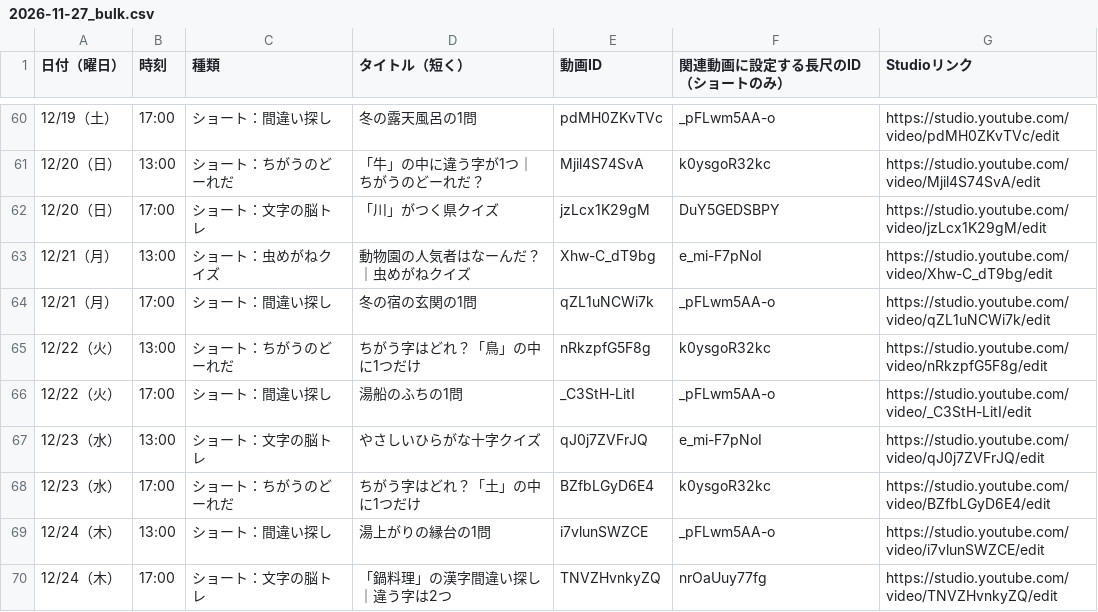
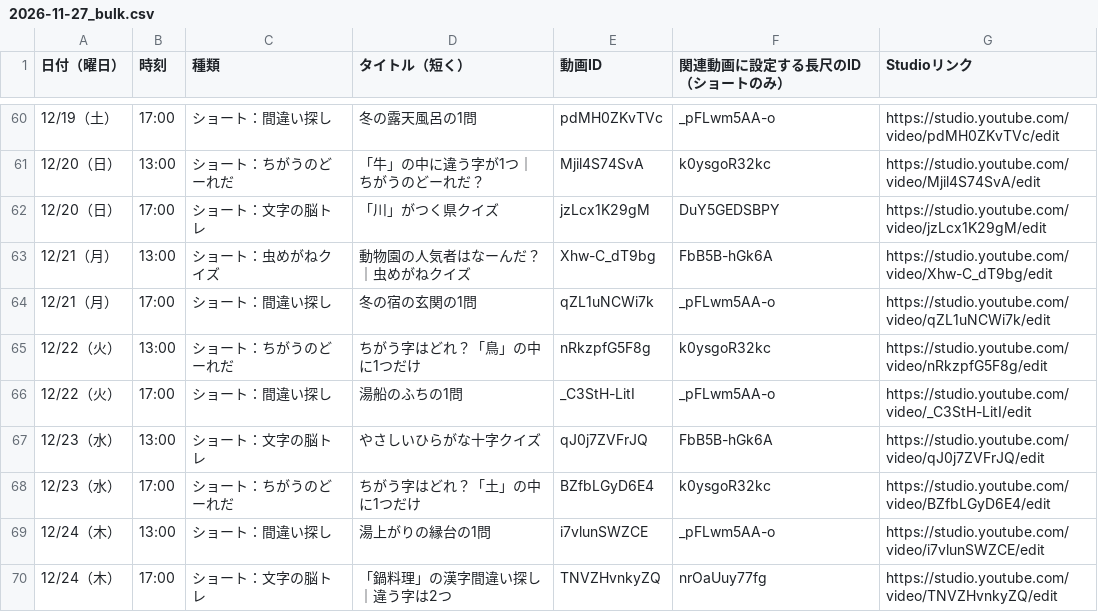
Before and after one commit to koyomi-noutore/koyomi-company, a CSV file: departments/analytics/schedule/2026-11-27_bulk.csv, drawn as a sheet; only a part is shown, gaps mark what is left out; the diff covers the shown part only.

```diff
--- a/departments/analytics/schedule/2026-11-27_bulk.csv
+++ b/departments/analytics/schedule/2026-11-27_bulk.csv
@@ -62,3 +62,3 @@
 12/20（日）,17:00,ショート：文字の脳トレ,「川」がつく県クイズ,jzLcx1K29gM,DuY5GEDSBPY,https://studio.youtube.com/video/jzLcx1K29gM/edit
-12/21（月）,13:00,ショート：虫めがねクイズ,動物園の人気者はなーんだ？｜虫めがねクイズ,Xhw-C_dT9bg,e_mi-F7pNoI,https://studio.youtube.com/video/Xhw-C_dT9bg/edit
+12/21（月）,13:00,ショート：虫めがねクイズ,動物園の人気者はなーんだ？｜虫めがねクイズ,Xhw-C_dT9bg,FbB5B-hGk6A,https://studio.youtube.com/video/Xhw-C_dT9bg/edit
 12/21（月）,17:00,ショート：間違い探し,冬の宿の玄関の1問,qZL1uNCWi7k,_pFLwm5AA-o,https://studio.youtube.com/video/qZL1uNCWi7k/edit
@@ -66,3 +66,3 @@
 12/22（火）,17:00,ショート：間違い探し,湯船のふちの1問,_C3StH-LitI,_pFLwm5AA-o,https://studio.youtube.com/video/_C3StH-LitI/edit
-12/23（水）,13:00,ショート：文字の脳トレ,やさしいひらがな十字クイズ,qJ0j7ZVFrJQ,e_mi-F7pNoI,https://studio.youtube.com/video/qJ0j7ZVFrJQ/edit
+12/23（水）,13:00,ショート：文字の脳トレ,やさしいひらがな十字クイズ,qJ0j7ZVFrJQ,FbB5B-hGk6A,https://studio.youtube.com/video/qJ0j7ZVFrJQ/edit
 12/23（水）,17:00,ショート：ちがうのどーれだ,ちがう字はどれ？「土」の中に1つだけ,BZfbLGyD6E4,k0ysgoR32kc,https://studio.youtube.com/video/BZfbLGyD6E4/edit
```
Also changed, not shown: 34 edited cells elsewhere in this file, 4 other files.
